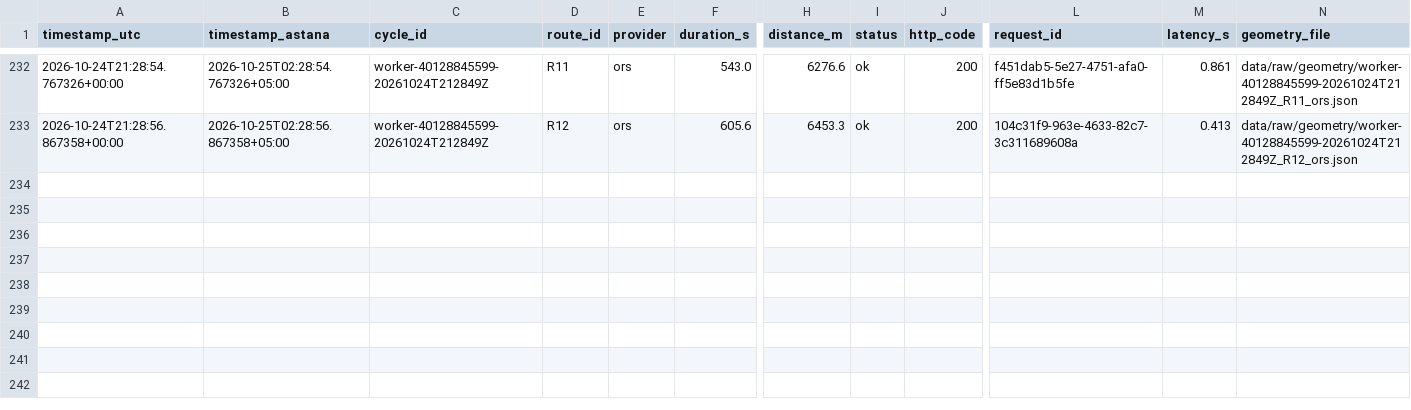
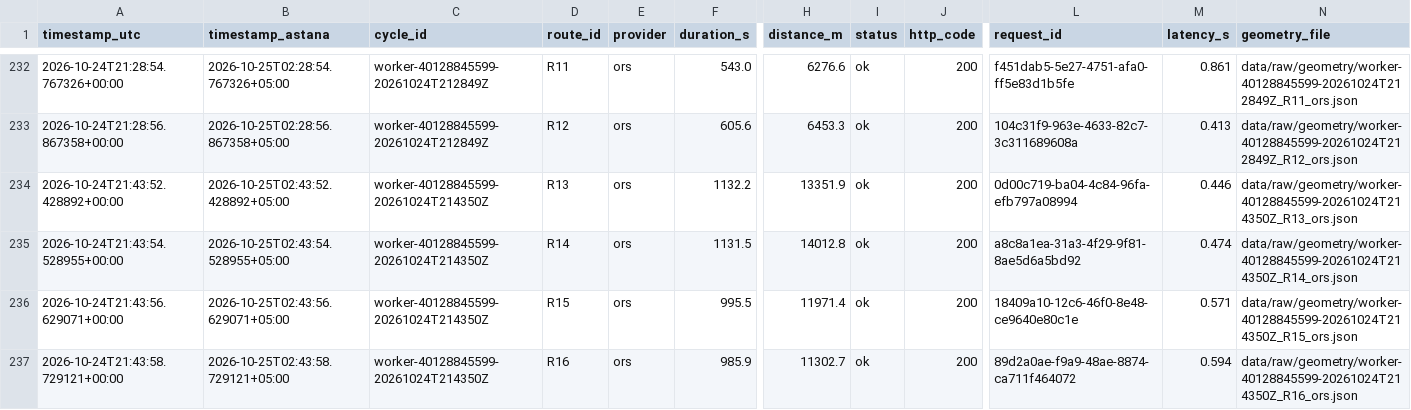
Before and after one commit to SuperFlyTK/rmt-a3-travel-time-astana, a CSV file: data/raw/2026-10-24.csv, drawn as a sheet; only a part is shown, gaps mark what is left out; rows hold the shown columns only; the diff names each change by its address in the sheet, - before the commit and + after, or states it on an @@ line.

```diff
--- a/data/raw/2026-10-24.csv
+++ b/data/raw/2026-10-24.csv
+row 234: 2026-10-24T21:43:52.428892+00:00 | 2026-10-25T02:43:52.428892+05:00 | worker-40128845599-20261024T214350Z | R13 | ors | 1132.2 | 13351.9 | ok | 200 | 0d00c719-ba04-4c84-96fa-efb797a08994 | 0.446 | data/raw/geometry/worker-40128845599-20261024T214350Z_R13_ors.json
+row 235: 2026-10-24T21:43:54.528955+00:00 | 2026-10-25T02:43:54.528955+05:00 | worker-40128845599-20261024T214350Z | R14 | ors | 1131.5 | 14012.8 | ok | 200 | a8c8a1ea-31a3-4f29-9f81-8ae5d6a5bd92 | 0.474 | data/raw/geometry/worker-40128845599-20261024T214350Z_R14_ors.json
+row 236: 2026-10-24T21:43:56.629071+00:00 | 2026-10-25T02:43:56.629071+05:00 | worker-40128845599-20261024T214350Z | R15 | ors | 995.5 | 11971.4 | ok | 200 | 18409a10-12c6-46f0-8e48-ce9640e80c1e | 0.571 | data/raw/geometry/worker-40128845599-20261024T214350Z_R15_ors.json
+row 237: 2026-10-24T21:43:58.729121+00:00 | 2026-10-25T02:43:58.729121+05:00 | worker-40128845599-20261024T214350Z | R16 | ors | 985.9 | 11302.7 | ok | 200 | 89d2a0ae-f9a9-48ae-8874-ca711f464072 | 0.594 | data/raw/geometry/worker-40128845599-20261024T214350Z_R16_ors.json
```
Also changed, not shown: 10 other files.
